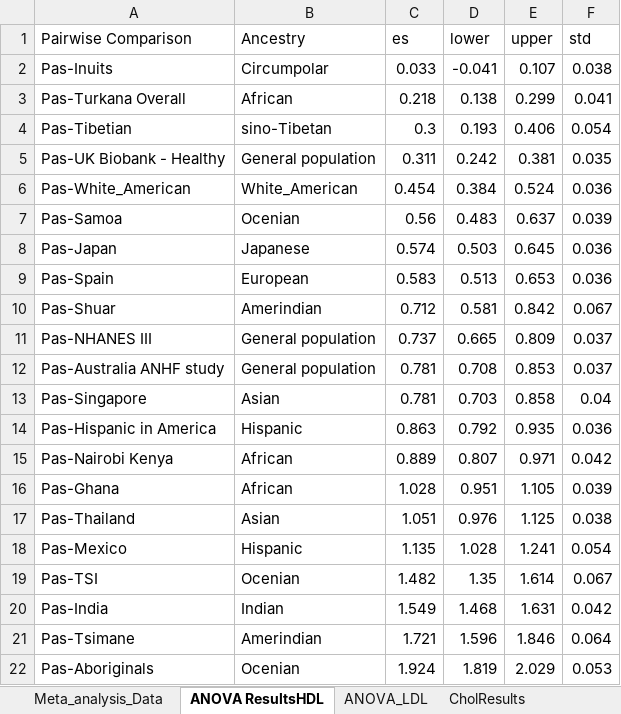
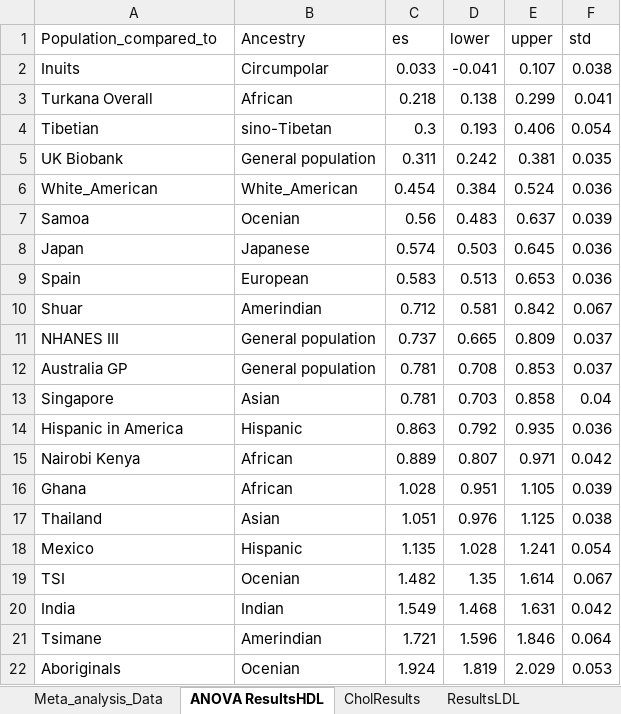
Before and after one commit to benjaminMuhoya/Turkana_CVD, an Excel workbook: Meta_analysis_Data_and_Results.xlsx, sheet ANOVA ResultsHDL, drawn as a sheet; values as stored, in another font and other column widths than the file's, no borders; the diff names each change by its address in the sheet, - before the commit and + after, or states it on an @@ line.

```diff
--- a/Meta_analysis_Data_and_Results.xlsx (sheet ANOVA ResultsHDL)
+++ b/Meta_analysis_Data_and_Results.xlsx (sheet ANOVA ResultsHDL)
-A1: Pairwise Comparison
+A1: Population_compared_to
-A2 (Population_compared_to): Pas-Inuits
+A2 (Population_compared_to): Inuits
-A3 (Population_compared_to): Pas-Turkana Overall
+A3 (Population_compared_to): Turkana Overall
-A4 (Population_compared_to): Pas-Tibetian
+A4 (Population_compared_to): Tibetian
-A5 (Population_compared_to): Pas-UK Biobank - Healthy
+A5 (Population_compared_to): UK Biobank
-A6 (Population_compared_to): Pas-White_American
+A6 (Population_compared_to): White_American
-A7 (Population_compared_to): Pas-Samoa
+A7 (Population_compared_to): Samoa
-A8 (Population_compared_to): Pas-Japan
+A8 (Population_compared_to): Japan
-A9 (Population_compared_to): Pas-Spain
+A9 (Population_compared_to): Spain
-A10 (Population_compared_to): Pas-Shuar
+A10 (Population_compared_to): Shuar
-A11 (Population_compared_to): Pas-NHANES III
+A11 (Population_compared_to): NHANES III
-A12 (Population_compared_to): Pas-Australia ANHF study
+A12 (Population_compared_to): Australia GP
-A13 (Population_compared_to): Pas-Singapore
+A13 (Population_compared_to): Singapore
-A14 (Population_compared_to): Pas-Hispanic in America
+A14 (Population_compared_to): Hispanic in America
-A15 (Population_compared_to): Pas-Nairobi Kenya
+A15 (Population_compared_to): Nairobi Kenya
-A16 (Population_compared_to): Pas-Ghana
+A16 (Population_compared_to): Ghana
-A17 (Population_compared_to): Pas-Thailand
+A17 (Population_compared_to): Thailand
-A18 (Population_compared_to): Pas-Mexico
+A18 (Population_compared_to): Mexico
-A19 (Population_compared_to): Pas-TSI
+A19 (Population_compared_to): TSI
-A20 (Population_compared_to): Pas-India
+A20 (Population_compared_to): India
-A21 (Population_compared_to): Pas-Tsimane
+A21 (Population_compared_to): Tsimane
-A22 (Population_compared_to): Pas-Aboriginals
+A22 (Population_compared_to): Aboriginals
```
Also changed, not shown: sheet Meta_analysis_Data, sheet ResultsLDL, sheet CholResults, other sheet tabs, 4 other files.
